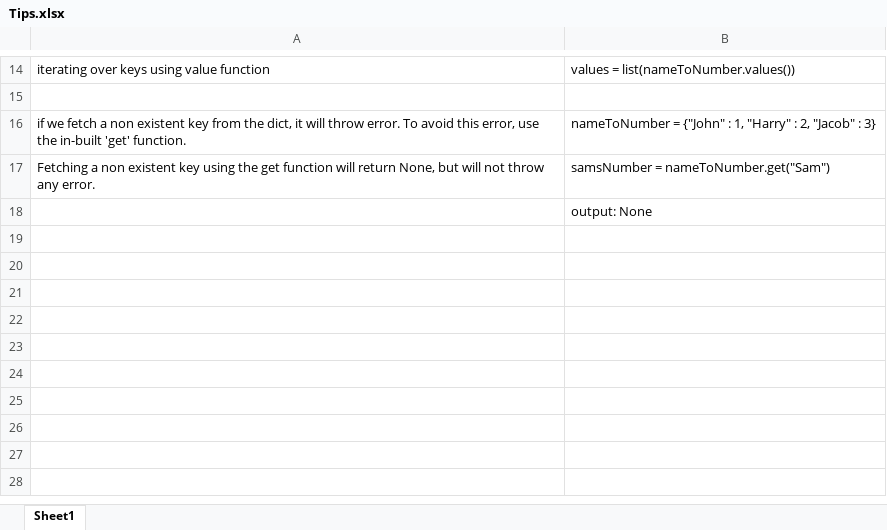
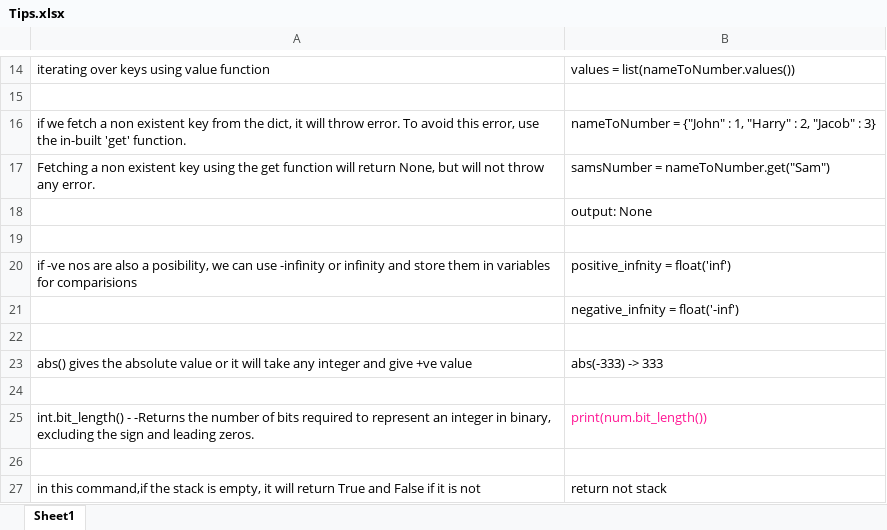
Before and after one commit to mananiac/Leetcode, an Excel workbook: Tips.xlsx, sheet Sheet1, drawn as a sheet; only a part is shown, gaps mark what is left out; values as stored, in another font and other column widths than the file's, no borders; the diff names each change by its address in the sheet, - before the commit and + after, or states it on an @@ line.

```diff
--- a/Tips.xlsx (sheet Sheet1)
+++ b/Tips.xlsx (sheet Sheet1)
+row 19: (empty)
+row 20: if -ve nos are also a posibility, we can use -infinity or infinity and store them in variables for comparisions | positive_infnity = float('inf')
+row 21:  | negative_infnity = float('-inf')
+row 22: (empty)
+row 23: abs() gives the absolute value or it will take any integer and give +ve value | abs(-333) -> 333
+row 24: (empty)
+row 25: int.bit_length() - -Returns the number of bits required to represent an integer in binary, excluding the sign and leading zeros. | print(num.bit_length())
+row 26: (empty)
+row 27: in this command,if the stack is empty, it will return True and False if it is not | return not stack
```
Also changed, not shown: Problems.xlsx, 3 other files.
